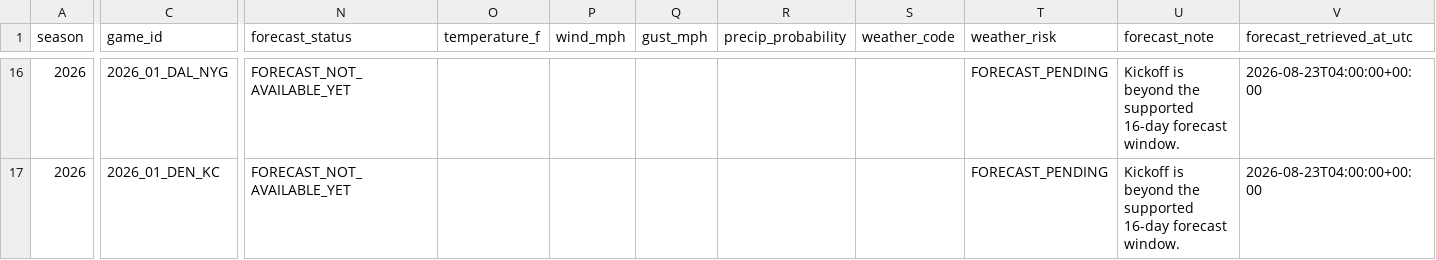
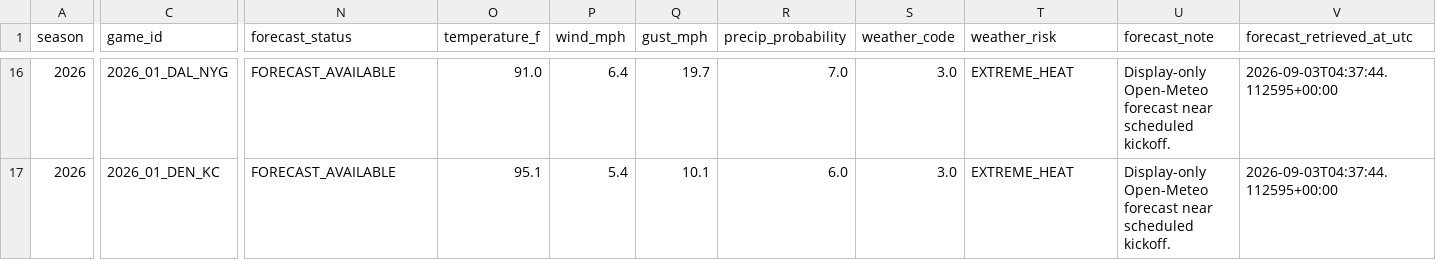
Before and after one commit to charliecjr15/nfl-fantasy-football-advisor, a CSV file: results/public/game_context.csv, drawn as a sheet; only a part is shown, gaps mark what is left out; the diff covers the shown part only; the diff names each change by its address in the sheet, - before the commit and + after, or states it on an @@ line.

```diff
--- a/results/public/game_context.csv
+++ b/results/public/game_context.csv
-N16:N17 (forecast_status): FORECAST_NOT_AVAILABLE_YET
+N16:N17 (forecast_status): FORECAST_AVAILABLE
-O16 (temperature_f): (empty)
+O16 (temperature_f): 91.0
-P16 (wind_mph): (empty)
+P16 (wind_mph): 6.4
-Q16 (gust_mph): (empty)
+Q16 (gust_mph): 19.7
-R16 (precip_probability): (empty)
+R16 (precip_probability): 7.0
-S16:S17 (weather_code): (empty)
+S16:S17 (weather_code): 3.0
-T16:T17 (weather_risk): FORECAST_PENDING
+T16:T17 (weather_risk): EXTREME_HEAT
-U16:U17 (forecast_note): Kickoff is beyond the supported 16-day forecast window.
+U16:U17 (forecast_note): Display-only Open-Meteo forecast near scheduled kickoff.
-V16:V17 (forecast_retrieved_at_utc): 2026-08-23T04:00:00+00:00
+V16:V17 (forecast_retrieved_at_utc): 2026-09-03T04:37:44.112595+00:00
-O17 (temperature_f): (empty)
+O17 (temperature_f): 95.1
-P17 (wind_mph): (empty)
+P17 (wind_mph): 5.4
-Q17 (gust_mph): (empty)
+Q17 (gust_mph): 10.1
-R17 (precip_probability): (empty)
+R17 (precip_probability): 6.0
```
Also changed, not shown: 87 edited cells elsewhere in this file, results/public/season_schedule.csv, 1 other file.
